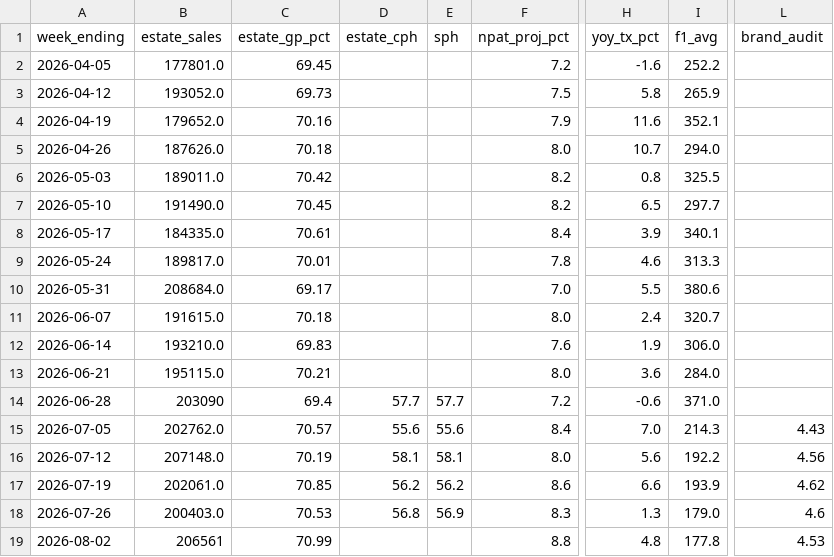
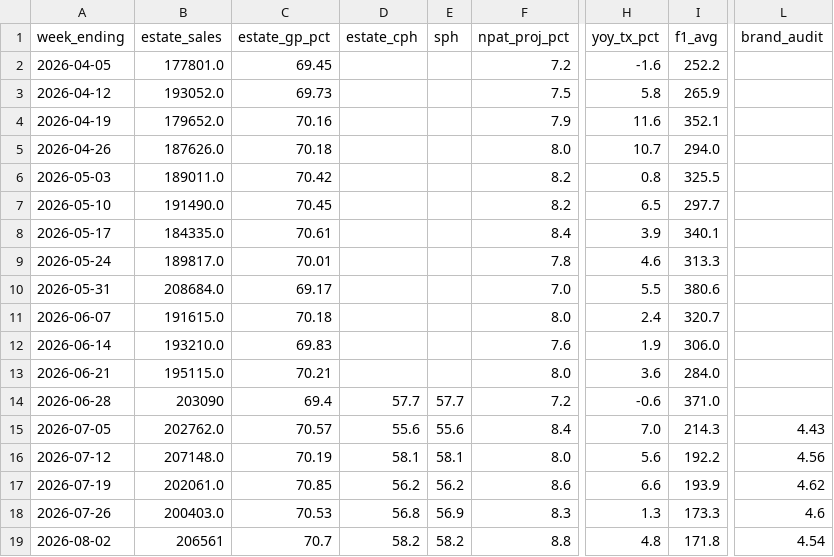
Before and after one commit to Fontana1974/bewiched-dashboards, a CSV file: weekly_history.csv, drawn as a sheet; only a part is shown, gaps mark what is left out; the diff names each change by its address in the sheet, - before the commit and + after, or states it on an @@ line.

```diff
--- a/weekly_history.csv
+++ b/weekly_history.csv
-I18 (f1_avg): 179.0
+I18 (f1_avg): 173.3
-C19 (estate_gp_pct): 70.99
+C19 (estate_gp_pct): 70.7
-D19 (estate_cph): (empty)
+D19 (estate_cph): 58.2
-E19 (sph): (empty)
+E19 (sph): 58.2
-I19 (f1_avg): 177.8
+I19 (f1_avg): 171.8
-L19 (brand_audit): 4.53
+L19 (brand_audit): 4.54
```
Also changed, not shown: sph_history.csv, the_race.csv, 41 other files.
